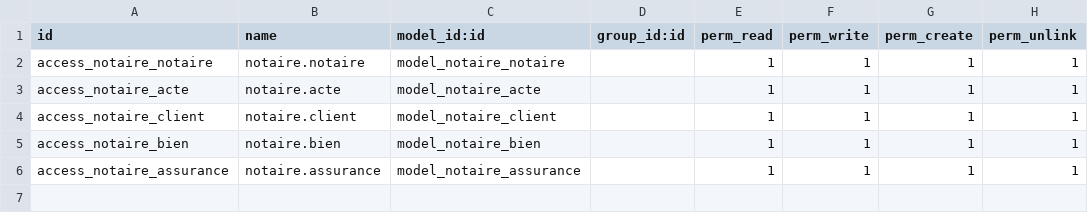
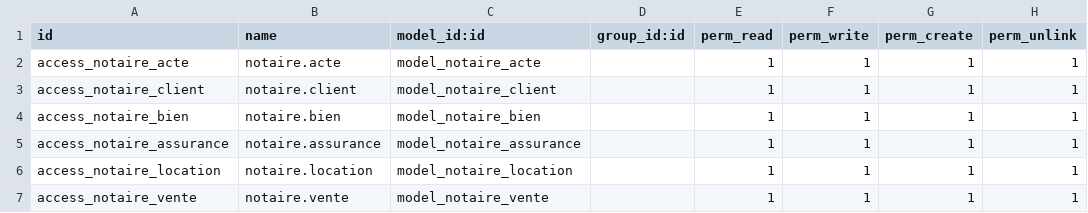
Before and after one commit to anissaadi/NotaireERPOdoo, a CSV file: security/ir.model.access.csv, drawn as a sheet; removed rows and columns are numbered as before the commit, all else as after; the diff names each change by its address in the sheet, - before the commit and + after, or states it on an @@ line.

Commit message:
After first meeering with notaire

```diff
--- a/security/ir.model.access.csv
+++ b/security/ir.model.access.csv
-row 2: access_notaire_notaire | notaire.notaire | model_notaire_notaire |  | 1 | 1 | 1 | 1
+row 6: access_notaire_location | notaire.location | model_notaire_location |  | 1 | 1 | 1 | 1
+row 7: access_notaire_vente | notaire.vente | model_notaire_vente |  | 1 | 1 | 1 | 1
```
Also changed, not shown: 7 other files.
